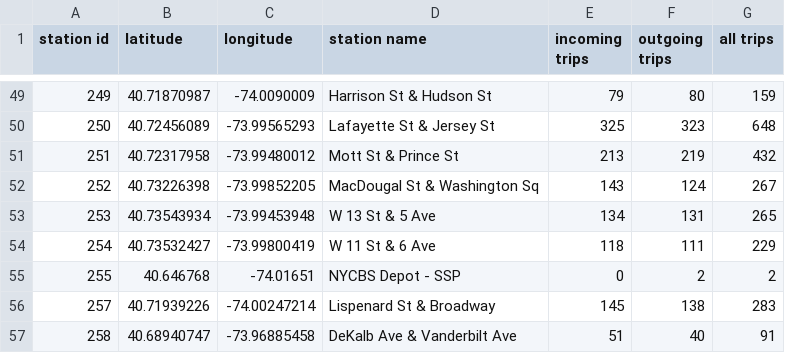
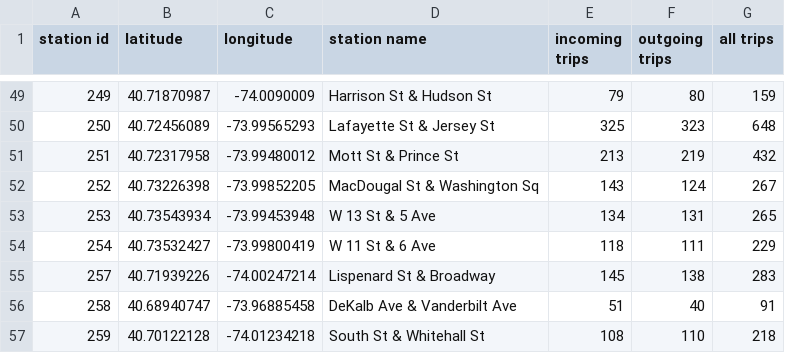
Before and after one commit to ResidentMario/mysite, a CSV file: static/post_assets/citibike/july_22_station_metadata.csv, drawn as a sheet; only a part is shown, gaps mark what is left out; the shorter side is filled out with more unchanged rows.

```diff
--- a/static/post_assets/citibike/july_22_station_metadata.csv
+++ b/static/post_assets/citibike/july_22_station_metadata.csv
@@ -54,3 +54,2 @@ station id,latitude,longitude,station name,incoming trips,outgoing trips,all tri
 254,40.73532427,-73.99800419,W 11 St & 6 Ave,118,111,229
-255,40.646768,-74.01651,NYCBS Depot - SSP,0,2,2
 257,40.71939226,-74.00247214,Lispenard St & Broadway,145,138,283
```
Also changed, not shown: 1 other file.
